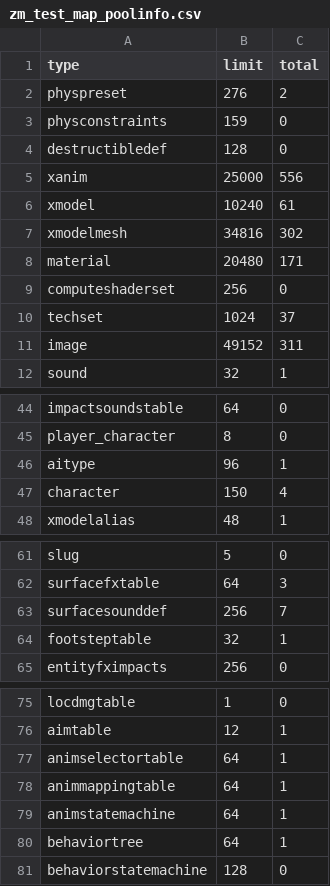
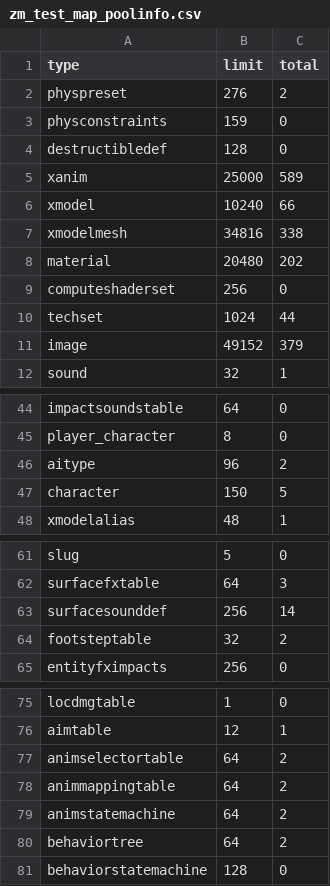
Before and after one commit to kelson8/bo3-Zombies-Test-Map, a CSV file: zone_source/all/assetinfo/zm_test_map_poolinfo.csv, drawn as a sheet; only a part is shown, gaps mark what is left out; the diff covers the shown part only.

```diff
--- a/zone_source/all/assetinfo/zm_test_map_poolinfo.csv
+++ b/zone_source/all/assetinfo/zm_test_map_poolinfo.csv
@@ -4,9 +4,9 @@ physconstraints,159,0
 destructibledef,128,0
-xanim,25000,556
-xmodel,10240,61
-xmodelmesh,34816,302
-material,20480,171
+xanim,25000,589
+xmodel,10240,66
+xmodelmesh,34816,338
+material,20480,202
 computeshaderset,256,0
-techset,1024,37
-image,49152,311
+techset,1024,44
+image,49152,379
 sound,32,1
@@ -45,4 +45,4 @@ impactsoundstable,64,0
 player_character,8,0
-aitype,96,1
-character,150,4
+aitype,96,2
+character,150,5
 xmodelalias,48,1
@@ -62,4 +62,4 @@ slug,5,0
 surfacefxtable,64,3
-surfacesounddef,256,7
-footsteptable,32,1
+surfacesounddef,256,14
+footsteptable,32,2
 entityfximpacts,256,0
@@ -76,6 +76,6 @@ locdmgtable,1,0
 aimtable,12,1
-animselectortable,64,1
-animmappingtable,64,1
-animstatemachine,64,1
-behaviortree,64,1
+animselectortable,64,2
+animmappingtable,64,2
+animstatemachine,64,2
+behaviortree,64,2
 behaviorstatemachine,128,0
```
Also changed, not shown: 1 edited cell elsewhere in this file, zone_source/all/assetinfo/zm_test_map_bulletreport.csv, zone_source/all/assetinfo/zm_test_map_xmodel.csv, 20 other files.
